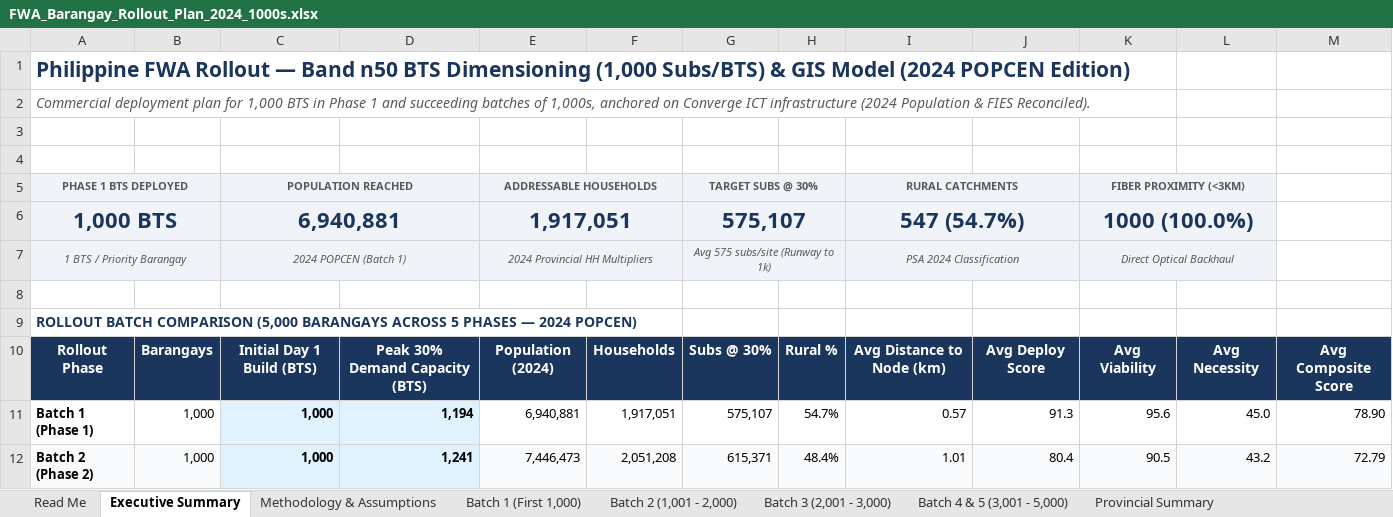
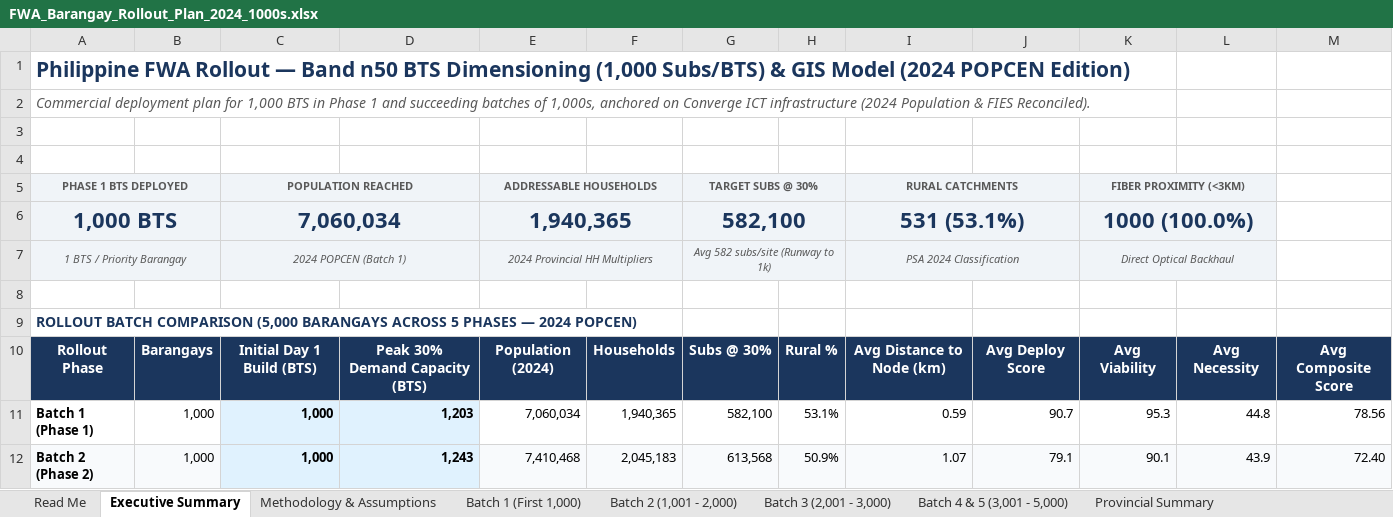
Before and after one commit to quizoli/fwa-5g-presentation, an Excel workbook: FWA_Barangay_Rollout_Plan_2024_1000s.xlsx, sheet Executive Summary, drawn as a sheet; only a part is shown; values as stored, in another font and other column widths than the file's, no borders; the diff covers the shown part only; the diff names each change by its address in the sheet, - before the commit and + after, or states it on an @@ line.

```diff
--- a/FWA_Barangay_Rollout_Plan_2024_1000s.xlsx (sheet Executive Summary)
+++ b/FWA_Barangay_Rollout_Plan_2024_1000s.xlsx (sheet Executive Summary)
-C6: 6,940,881
+C6: 7,060,034
-E6: 1,917,051
+E6: 1,940,365
-G6: 575,107
+G6: 582,100
-I6: 547 (54.7%)
+I6: 531 (53.1%)
-G7: Avg 575 subs/site (Runway to 1k)
+G7: Avg 582 subs/site (Runway to 1k)
-D11: 1,194
+D11: 1,203
-E11: 6,940,881
+E11: 7,060,034
-F11: 1,917,051
+F11: 1,940,365
-G11: 575,107
+G11: 582,100
-H11: 54.7%
+H11: 53.1%
-I11: 0.57
+I11: 0.59
-J11: 91.3
+J11: 90.7
-K11: 95.6
+K11: 95.3
-L11: 45.0
+L11: 44.8
-M11: 78.90
+M11: 78.56
-D12: 1,241
+D12: 1,243
-E12: 7,446,473
+E12: 7,410,468
-F12: 2,051,208
+F12: 2,045,183
-G12: 615,371
+G12: 613,568
-H12: 48.4%
+H12: 50.9%
-I12: 1.01
+I12: 1.07
-J12: 80.4
+J12: 79.1
-K12: 90.5
+K12: 90.1
-L12: 43.2
+L12: 43.9
-M12: 72.79
+M12: 72.40
```
Also changed, not shown: 40 edited cells elsewhere in this sheet, sheet Batch 4 & 5 (3,001 - 5,000), sheet Batch 3 (2,001 - 3,000), sheet Batch 2 (1,001 - 2,000), sheet Batch 1 (First 1,000), sheet Provincial Summary, sheet Read Me, FWA_Barangay_Rollout_Plan_2024_1000s_Dynamic.xlsx, POPCEN2024/FWA_Barangay_Rollout_Plan_2024_1000s.xlsx, 10 other files.
